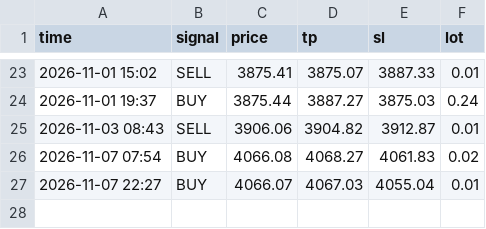
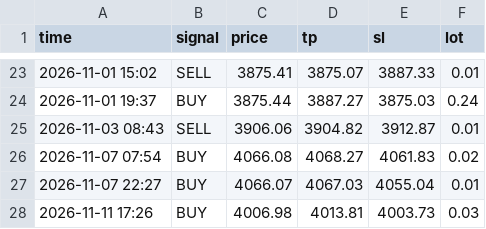
Before and after one commit to Mekapell/tradethong-9mek, a CSV file: signal_log.csv, drawn as a sheet; only a part is shown, gaps mark what is left out; the diff names each change by its address in the sheet, - before the commit and + after, or states it on an @@ line.

```diff
--- a/signal_log.csv
+++ b/signal_log.csv
+row 28: 2026-11-11 17:26 | BUY | 4006.98 | 4013.81 | 4003.73 | 0.03
```
Also changed, not shown: 4 other files.
